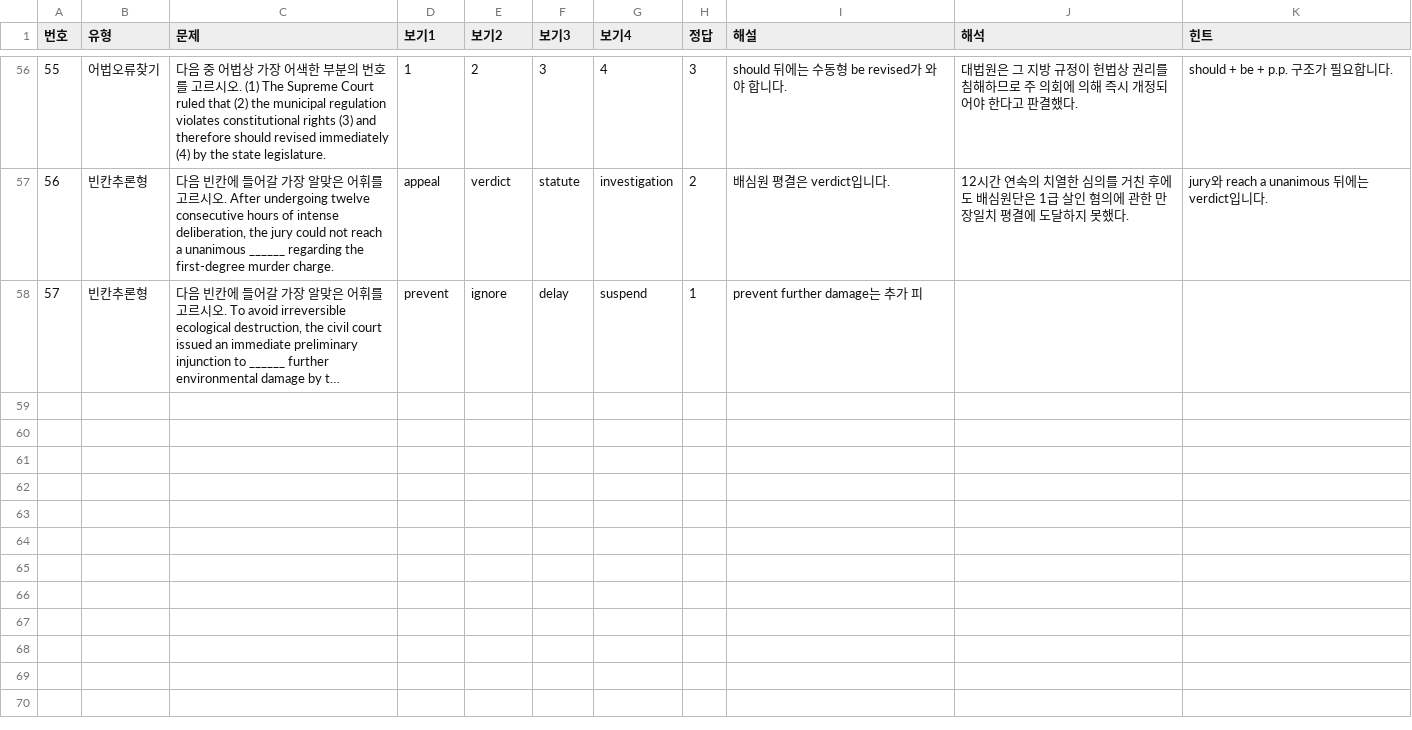
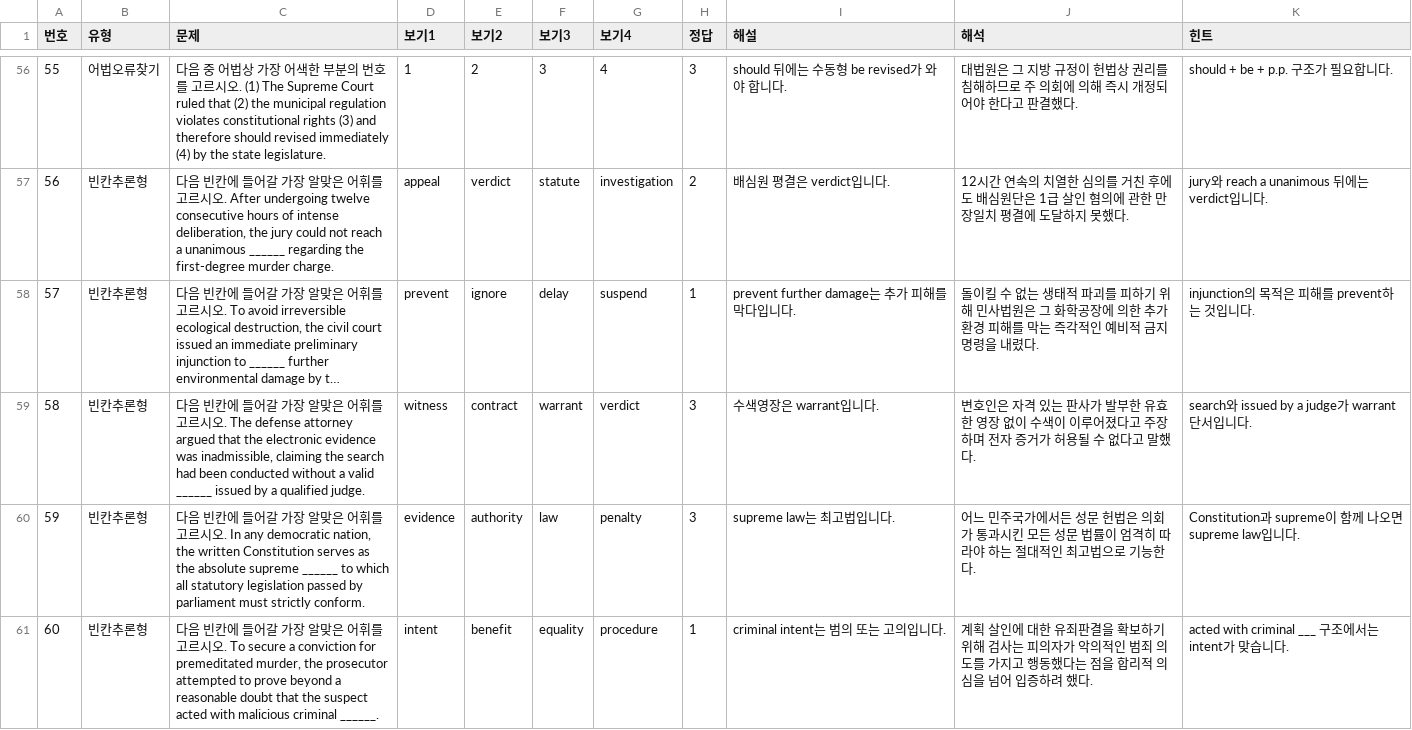
Before and after one commit to davidhor2026/law-english, a CSV file: questions.csv, drawn as a sheet; only a part is shown, gaps mark what is left out; long unchanged cells end in …; the diff names each change by its address in the sheet, - before the commit and + after, or states it on an @@ line.

Commit message:
Update questions.csv

```diff
--- a/questions.csv
+++ b/questions.csv
-I58 (해설): prevent further damage는 추가 피
+I58 (해설): prevent further damage는 추가 피해를 막다입니다.
-J58 (해석): (empty)
+J58 (해석): 돌이킬 수 없는 생태적 파괴를 피하기 위해 민사법원은 그 화학공장에 의한 추가 환경 피해를 막는 즉각적인 예비적 금지명령을 내렸다.
-K58 (힌트): (empty)
+K58 (힌트): injunction의 목적은 피해를 prevent하는 것입니다.
+row 59: 58 | 빈칸추론형 | 다음 빈칸에 들어갈 가장 알맞은 어휘를 고르시오. The defense attorney argued that the electronic evidence was inadmissible, claiming the search had been conducted without a valid ______ issued by a qualified judge. | witness | contract | warrant | verdict | 3 | 수색영장은 warrant입니다. | 변호인은 자격 있는 판사가 발부한 유효한 영장 없이 수색이 이루어졌다고 주장하며 전자 증거가 허용될 수 없다고 말했다. | search와 issued by a judge가 warrant 단서입니다.
+row 60: 59 | 빈칸추론형 | 다음 빈칸에 들어갈 가장 알맞은 어휘를 고르시오. In any democratic nation, the written Constitution serves as the absolute supreme ______ to which all statutory legislation passed by parliament must strictly conform. | evidence | authority | law | penalty | 3 | supreme law는 최고법입니다. | 어느 민주국가에서든 성문 헌법은 의회가 통과시킨 모든 성문 법률이 엄격히 따라야 하는 절대적인 최고법으로 기능한다. | Constitution과 supreme이 함께 나오면 supreme law입니다.
+row 61: 60 | 빈칸추론형 | 다음 빈칸에 들어갈 가장 알맞은 어휘를 고르시오. To secure a conviction for premeditated murder, the prosecutor attempted to prove beyond a reasonable doubt that the suspect acted with malicious criminal ______. | intent | benefit | equality | procedure | 1 | criminal intent는 범의 또는 고의입니다. | 계획 살인에 대한 유죄판결을 확보하기 위해 검사는 피의자가 악의적인 범죄 의도를 가지고 행동했다는 점을 합리적 의심을 넘어 입증하려 했다. | acted with criminal ___ 구조에서는 intent가 맞습니다.
```
